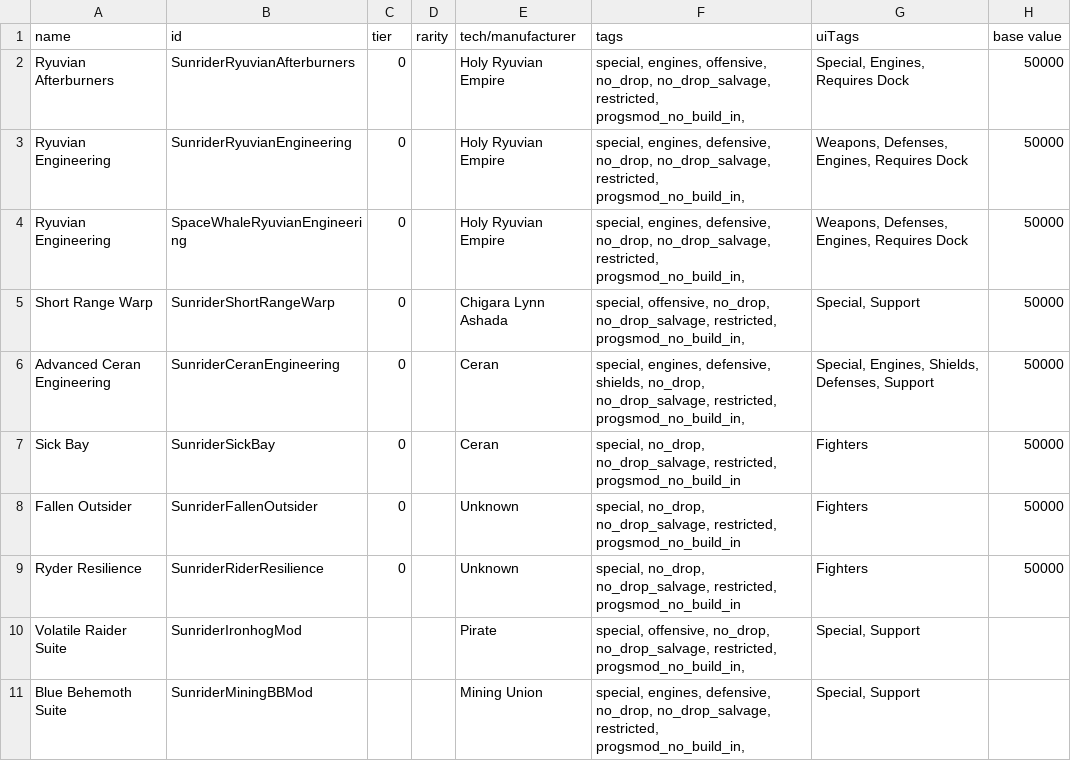
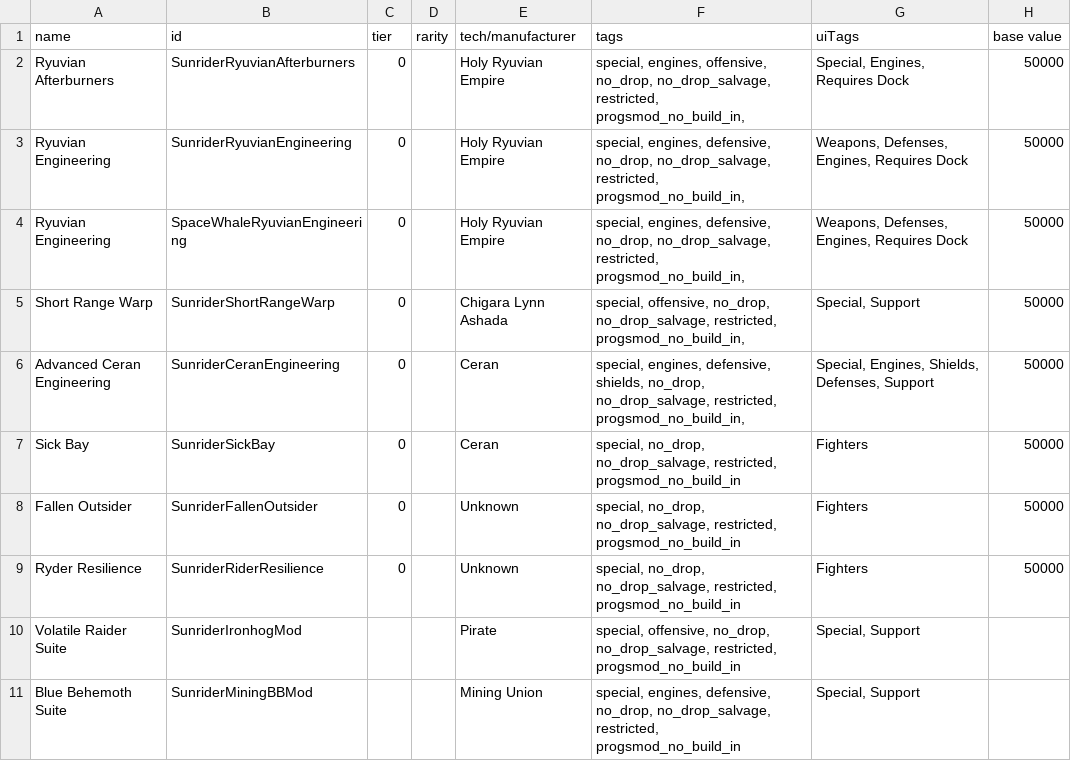
Before and after one commit to Histidine91/SS-Sunrider, a CSV file: data/hullmods/hull_mods.csv, drawn as a sheet; only a part is shown; the diff covers the shown part only; the diff names each change by its address in the sheet, - before the commit and + after, or states it on an @@ line.

```diff
--- a/data/hullmods/hull_mods.csv
+++ b/data/hullmods/hull_mods.csv
-F10 (tags): …no_drop_salvage, restricted, progsmod_no_build_in,
+F10 (tags): …no_drop_salvage, restricted, progsmod_no_build_in
-F11 (tags): …no_drop_salvage, restricted, progsmod_no_build_in,
+F11 (tags): …no_drop_salvage, restricted, progsmod_no_build_in
```
Also changed, not shown: 1 added row elsewhere in this file, data/hulls/ship_data.csv, data/hulls/wing_data.csv, 15 other files.
